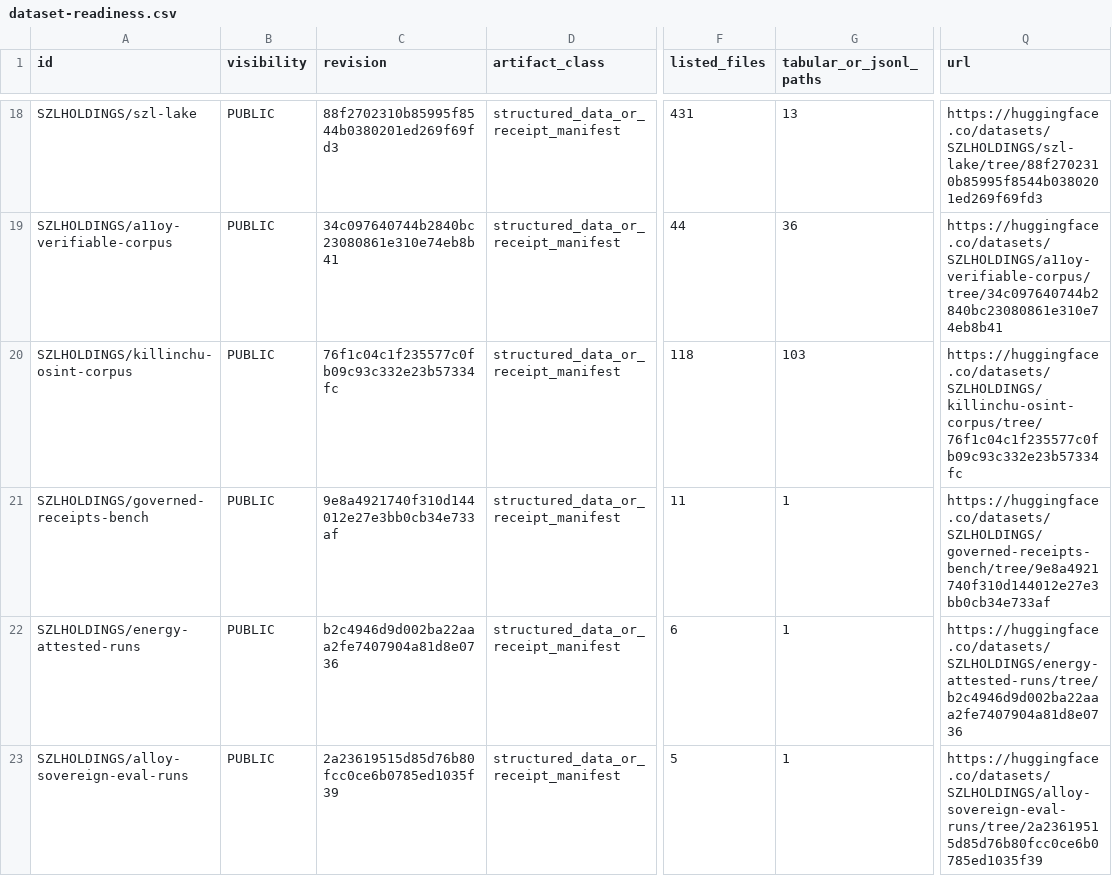
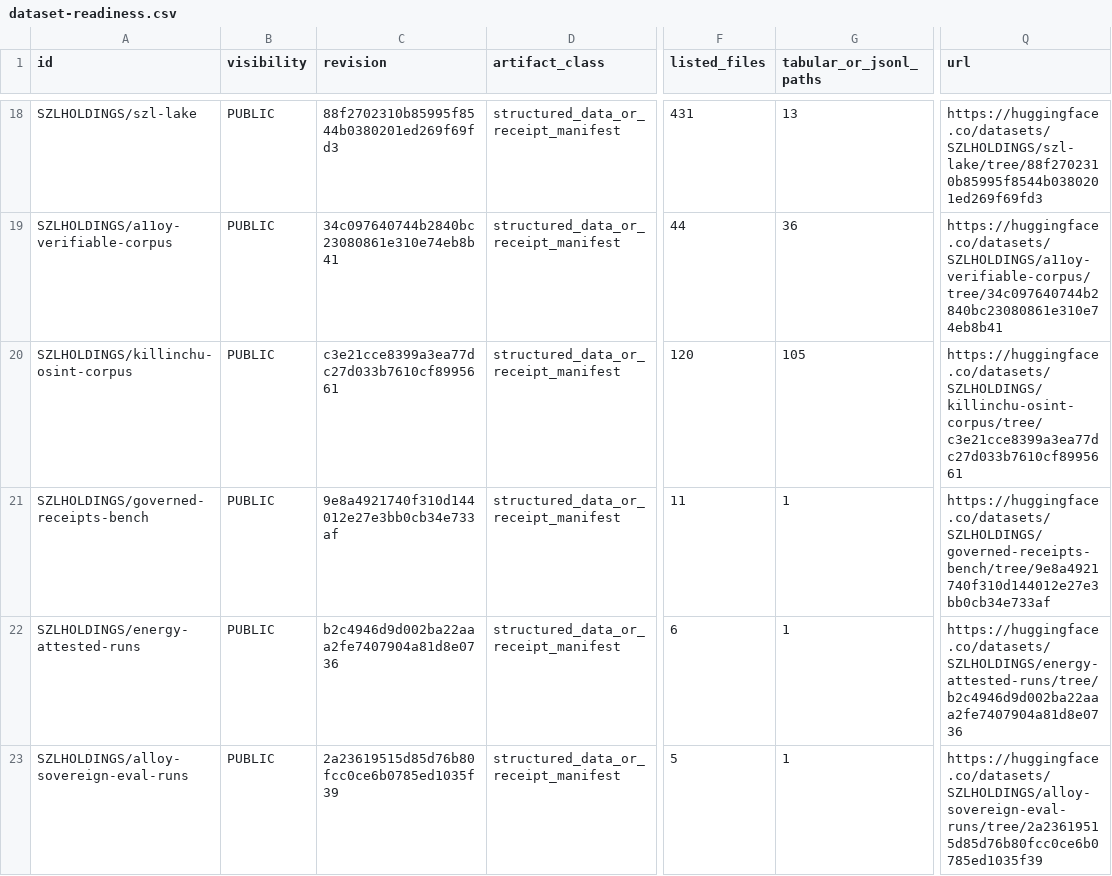
Before and after one commit to szl-holdings/szl-holdings.github.io, a CSV file: estate/dataset-readiness.csv, drawn as a sheet; only a part is shown, gaps mark what is left out; the diff covers the shown part only; the diff names each change by its address in the sheet, - before the commit and + after, or states it on an @@ line.

```diff
--- a/estate/dataset-readiness.csv
+++ b/estate/dataset-readiness.csv
-C20 (revision): 76f1c04c1f235577c0fb09c93c332e23b57334fc
+C20 (revision): c3e21cce8399a3ea77dc27d033b7610cf8995661
-F20 (listed_files): 118
+F20 (listed_files): 120
-G20 (tabular_or_jsonl_paths): 103
+G20 (tabular_or_jsonl_paths): 105
-Q20 (url): https://huggingface.co/datasets/SZLHOLDINGS/killinchu-osint-corpus/tree/76f1c04c1f235577c0fb09c93c332e23b57334fc
+Q20 (url): https://huggingface.co/datasets/SZLHOLDINGS/killinchu-osint-corpus/tree/c3e21cce8399a3ea77dc27d033b7610cf8995661
```
Also changed, not shown: 8 edited cells elsewhere in this file, estate/model-contracts.csv, 11 other files.
